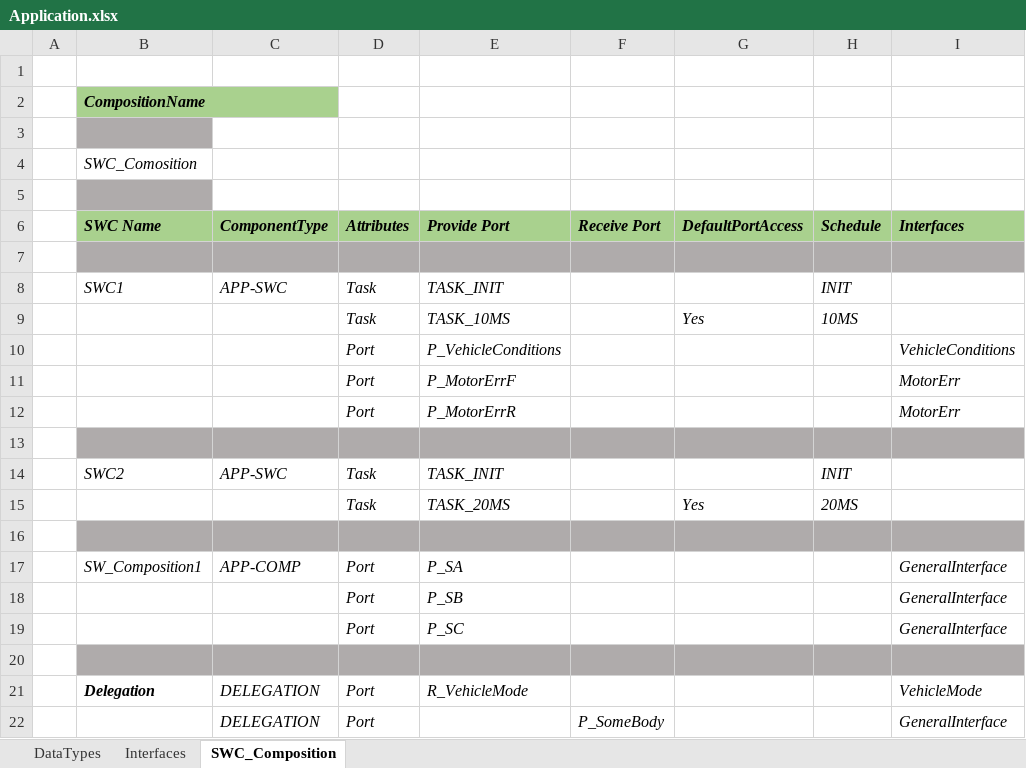
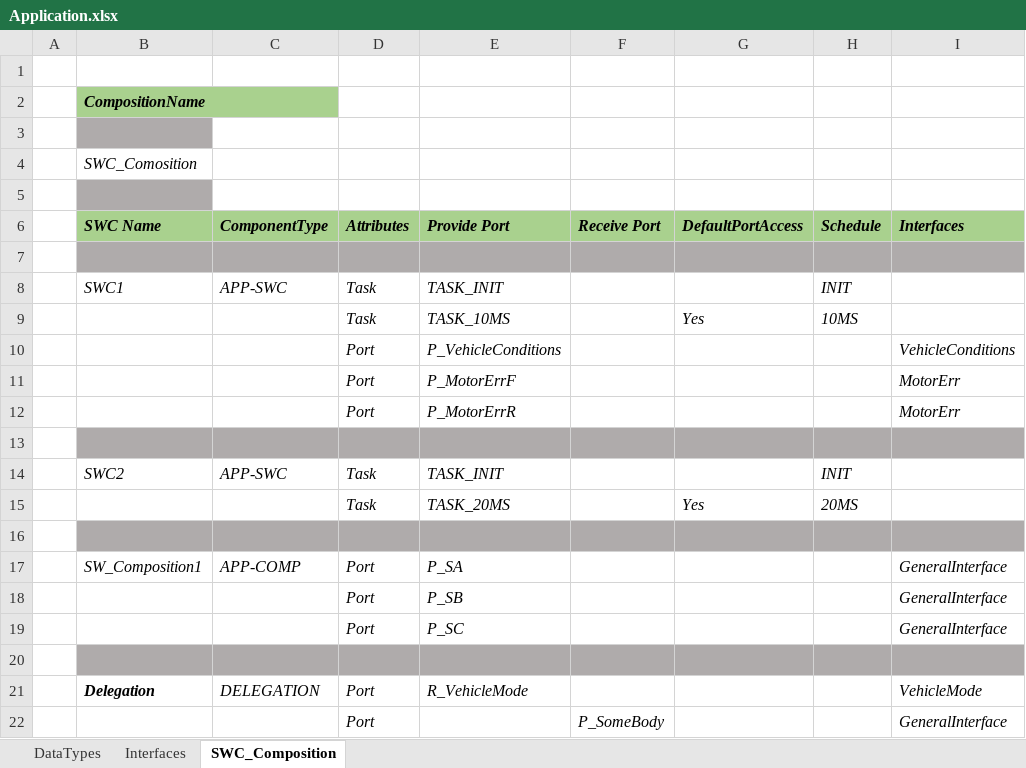
Before and after one commit to PeaceZhang/ArxmlTools, an Excel workbook: Application.xlsx, sheet SWC_Composition, drawn as a sheet; only a part is shown; values as stored, in another font and other column widths than the file's, no borders; the diff names each change by its address in the sheet, - before the commit and + after, or states it on an @@ line.

```diff
--- a/Application.xlsx (sheet SWC_Composition)
+++ b/Application.xlsx (sheet SWC_Composition)
-C22 (ComponentType): DELEGATION
+C22 (ComponentType): (empty)
```
Also changed, not shown: 2 other files.
